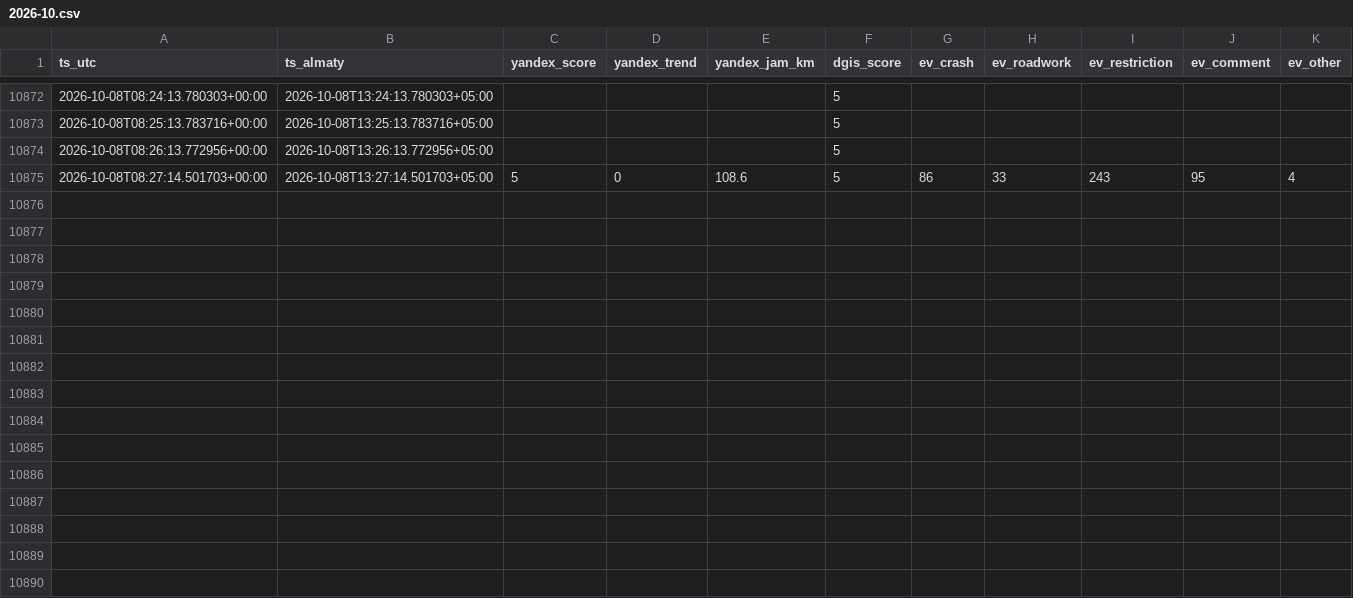
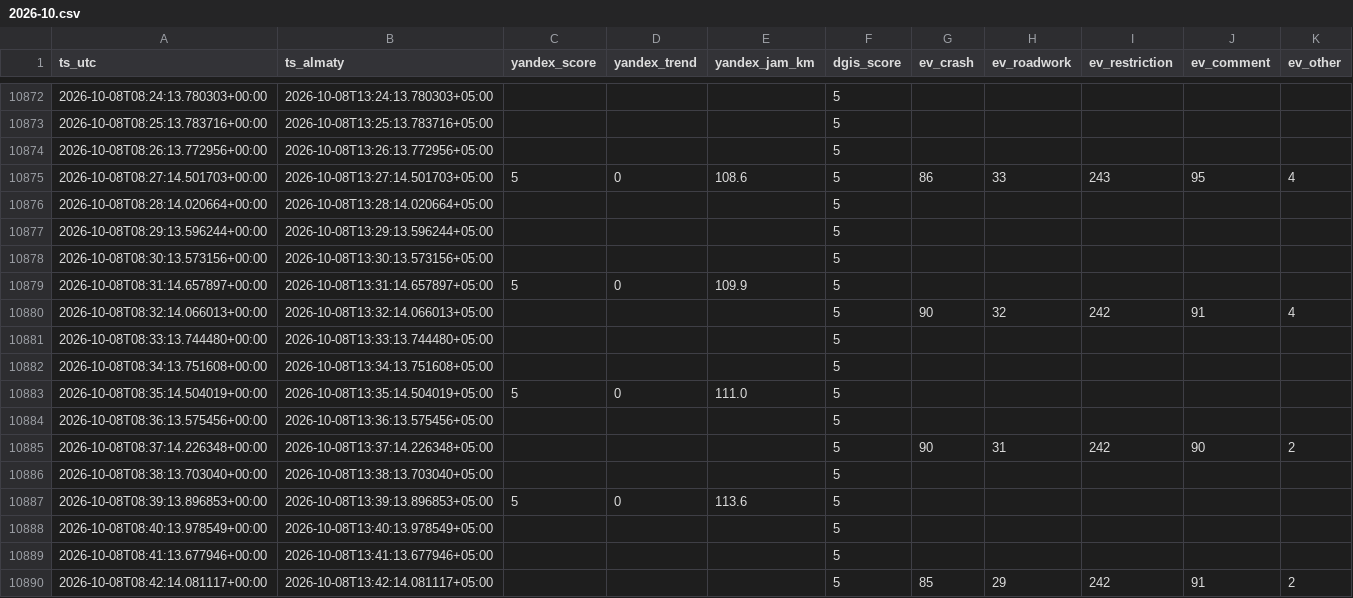
Before and after one commit to Dex719/almaty-traffic-data, a CSV file: data/scores/2026-10.csv, drawn as a sheet; only a part is shown, gaps mark what is left out.

Commit message:
data: traffic observations 2026-10-08T08:42:18+00:00

```diff
--- a/data/scores/2026-10.csv
+++ b/data/scores/2026-10.csv
@@ -10875 +10875,16 @@ ts_utc,ts_almaty,yandex_score,yandex_trend,yandex_jam_km,dgis_score,ev_crash,ev_
 2026-10-08T08:27:14.501703+00:00,2026-10-08T13:27:14.501703+05:00,5,0,108.6,5,86,33,243,95,4
+2026-10-08T08:28:14.020664+00:00,2026-10-08T13:28:14.020664+05:00,,,,5,,,,,
+2026-10-08T08:29:13.596244+00:00,2026-10-08T13:29:13.596244+05:00,,,,5,,,,,
+2026-10-08T08:30:13.573156+00:00,2026-10-08T13:30:13.573156+05:00,,,,5,,,,,
+2026-10-08T08:31:14.657897+00:00,2026-10-08T13:31:14.657897+05:00,5,0,109.9,5,,,,,
+2026-10-08T08:32:14.066013+00:00,2026-10-08T13:32:14.066013+05:00,,,,5,90,32,242,91,4
+2026-10-08T08:33:13.744480+00:00,2026-10-08T13:33:13.744480+05:00,,,,5,,,,,
+2026-10-08T08:34:13.751608+00:00,2026-10-08T13:34:13.751608+05:00,,,,5,,,,,
+2026-10-08T08:35:14.504019+00:00,2026-10-08T13:35:14.504019+05:00,5,0,111.0,5,,,,,
+2026-10-08T08:36:13.575456+00:00,2026-10-08T13:36:13.575456+05:00,,,,5,,,,,
+2026-10-08T08:37:14.226348+00:00,2026-10-08T13:37:14.226348+05:00,,,,5,90,31,242,90,2
+2026-10-08T08:38:13.703040+00:00,2026-10-08T13:38:13.703040+05:00,,,,5,,,,,
+2026-10-08T08:39:13.896853+00:00,2026-10-08T13:39:13.896853+05:00,5,0,113.6,5,,,,,
+2026-10-08T08:40:13.978549+00:00,2026-10-08T13:40:13.978549+05:00,,,,5,,,,,
+2026-10-08T08:41:13.677946+00:00,2026-10-08T13:41:13.677946+05:00,,,,5,,,,,
+2026-10-08T08:42:14.081117+00:00,2026-10-08T13:42:14.081117+05:00,,,,5,85,29,242,91,2
```
